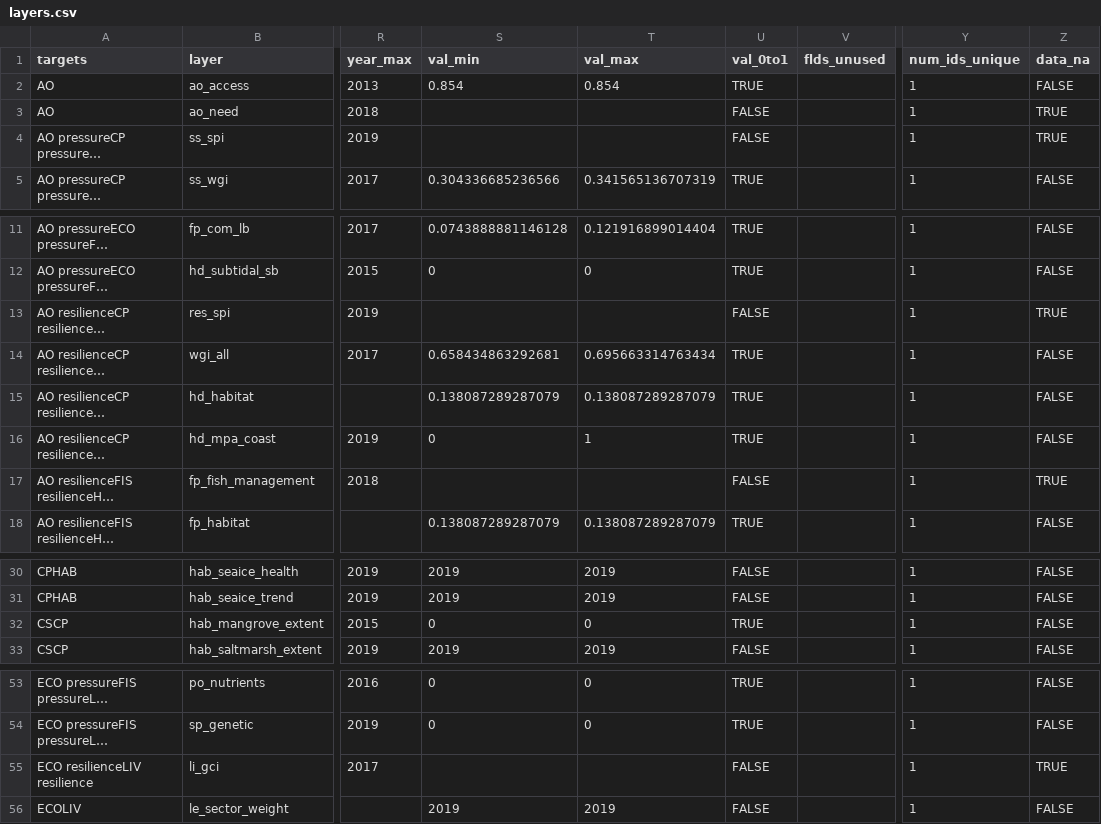
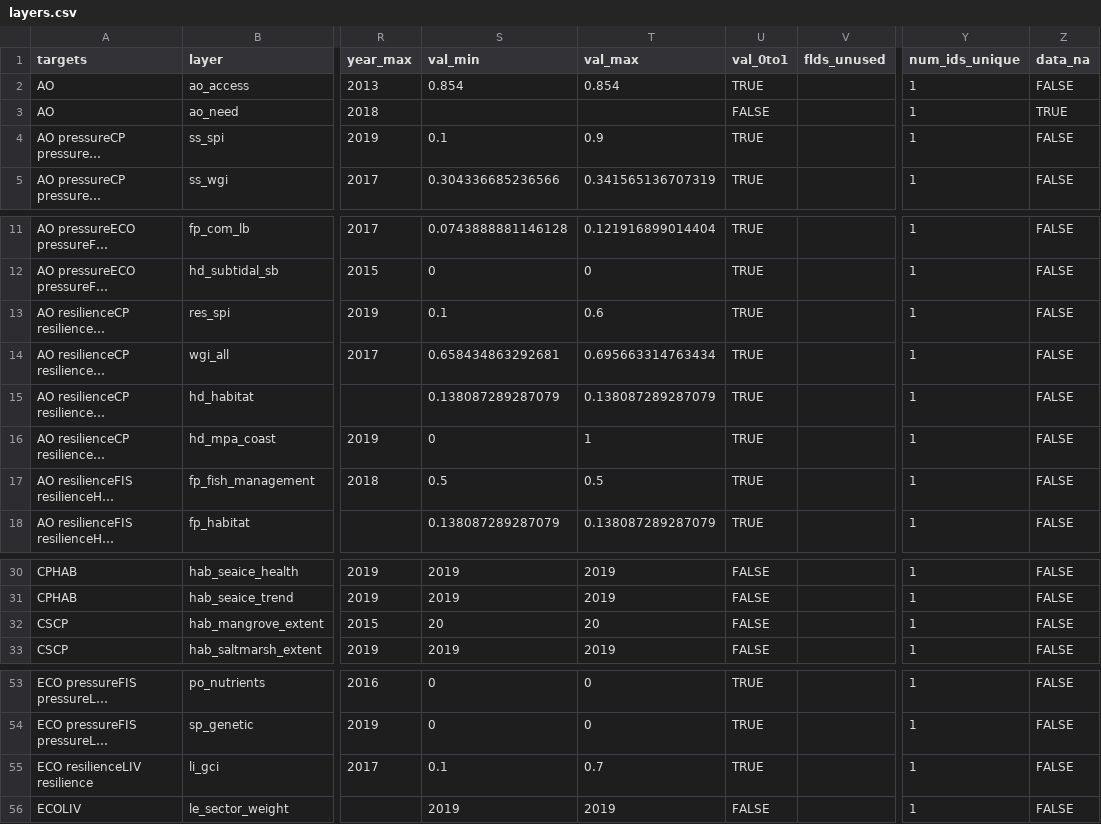
Before and after one commit to OHI-4site/tet-scores, a CSV file: region/layers.csv, drawn as a sheet; only a part is shown, gaps mark what is left out; long unchanged cells end in …; the diff names each change by its address in the sheet, - before the commit and + after, or states it on an @@ line.

Commit message:
got calculate scores working by adding dummy data for some of the global layers that didn't have a value

```diff
--- a/region/layers.csv
+++ b/region/layers.csv
-S4 (val_min): (empty)
+S4 (val_min): 0.1
-T4 (val_max): (empty)
+T4 (val_max): 0.9
-U4 (val_0to1): FALSE
+U4 (val_0to1): TRUE
-Z4 (data_na): TRUE
+Z4 (data_na): FALSE
-S13 (val_min): (empty)
+S13 (val_min): 0.1
-T13 (val_max): (empty)
+T13 (val_max): 0.6
-U13 (val_0to1): FALSE
+U13 (val_0to1): TRUE
-Z13 (data_na): TRUE
+Z13 (data_na): FALSE
-S17 (val_min): (empty)
+S17 (val_min): 0.5
-T17 (val_max): (empty)
+T17 (val_max): 0.5
-U17 (val_0to1): FALSE
+U17 (val_0to1): TRUE
-Z17 (data_na): TRUE
+Z17 (data_na): FALSE
-S32 (val_min): 0
+S32 (val_min): 20
-T32 (val_max): 0
+T32 (val_max): 20
-U32 (val_0to1): TRUE
+U32 (val_0to1): FALSE
-S55 (val_min): (empty)
+S55 (val_min): 0.1
-T55 (val_max): (empty)
+T55 (val_max): 0.7
-U55 (val_0to1): FALSE
+U55 (val_0to1): TRUE
-Z55 (data_na): TRUE
+Z55 (data_na): FALSE
```
Also changed, not shown: 11 other files.
